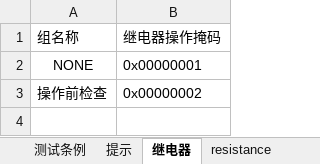
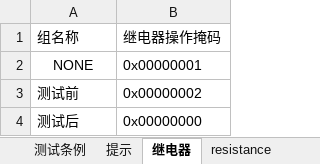
Before and after one commit to newdoublefish/mcmctestsys, an Excel workbook: config/project/整机测试/demo配置表.xlsx, sheet 继电器, drawn as a sheet; values as stored, in another font and other column widths than the file's, no borders; the diff names each change by its address in the sheet, - before the commit and + after, or states it on an @@ line.

```diff
--- a/config/project/整机测试/demo配置表.xlsx (sheet 继电器)
+++ b/config/project/整机测试/demo配置表.xlsx (sheet 继电器)
-A3: 操作前检查
+A3: 测试前
+row 4: 测试后 | 0x00000000
```
Also changed, not shown: sheet param, sheet 测试条例, 9 other files.
